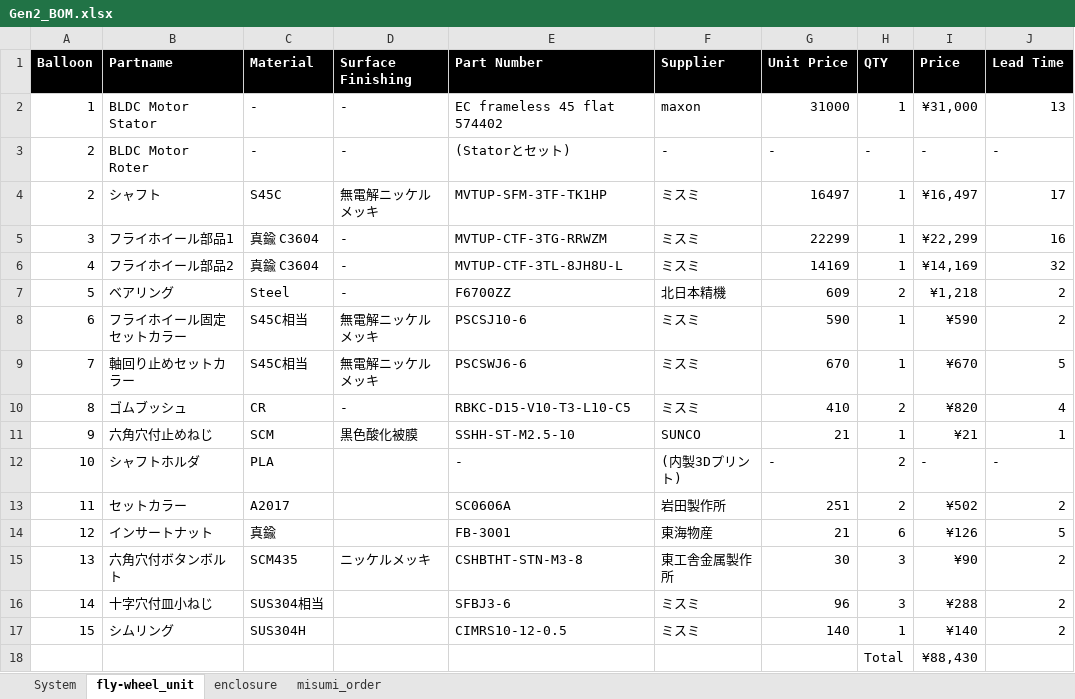
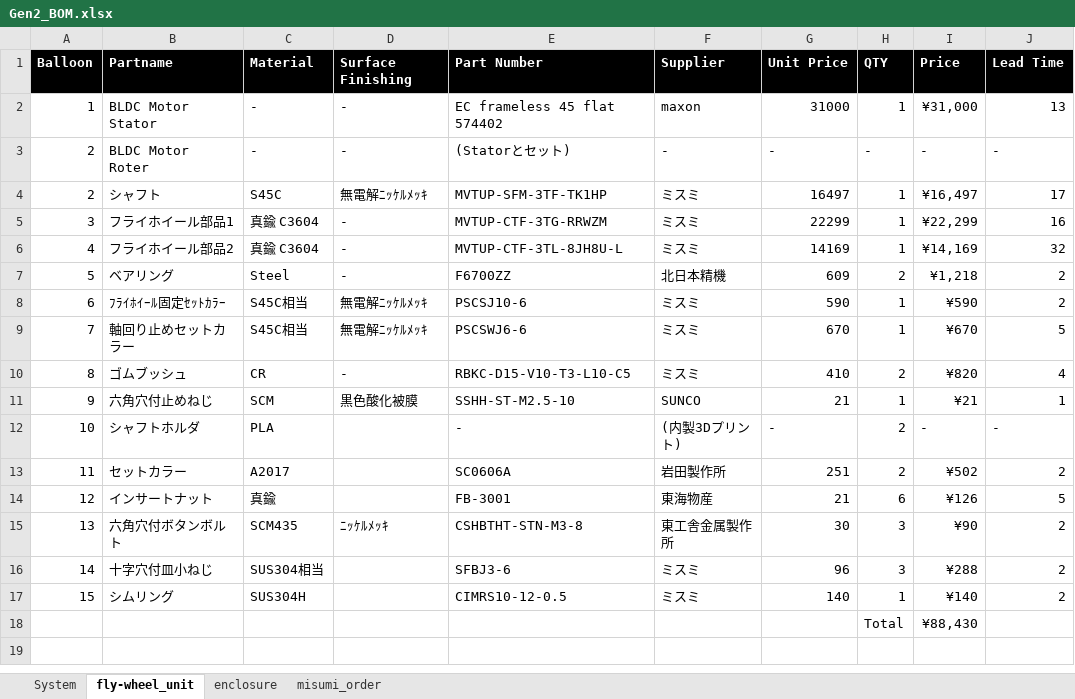
Before and after one commit to UGOKU-Lab/ugoku-lab.github.io, an Excel workbook: images/GYRO/Gen2_BOM.xlsx, sheet fly-wheel_unit, drawn as a sheet; only a part is shown; values as stored, in another font and other column widths than the file's, no borders; table styles not drawn; 1 other sheet too large or unreadable and not compared; the diff names each change by its address in the sheet, - before the commit and + after, or states it on an @@ line.

```diff
--- a/images/GYRO/Gen2_BOM.xlsx (sheet fly-wheel_unit)
+++ b/images/GYRO/Gen2_BOM.xlsx (sheet fly-wheel_unit)
-D4 (Surface Finishing): 無電解ニッケルメッキ
+D4 (Surface Finishing): 無電解ﾆｯｹﾙﾒｯｷ
-B8 (Partname): フライホイール固定セットカラー
+B8 (Partname): ﾌﾗｲﾎｲｰﾙ固定ｾｯﾄｶﾗｰ
-D8:D9 (Surface Finishing): 無電解ニッケルメッキ
+D8:D9 (Surface Finishing): 無電解ﾆｯｹﾙﾒｯｷ
-D15 (Surface Finishing): ニッケルメッキ
+D15 (Surface Finishing): ﾆｯｹﾙﾒｯｷ
```
Also changed, not shown: 1 other file.
